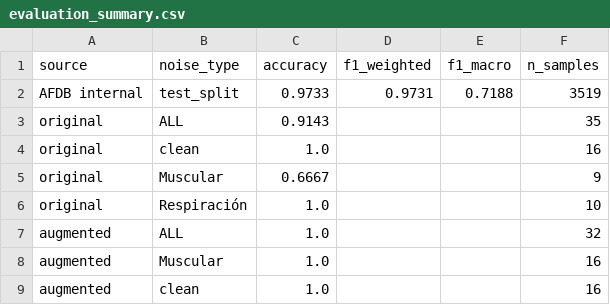
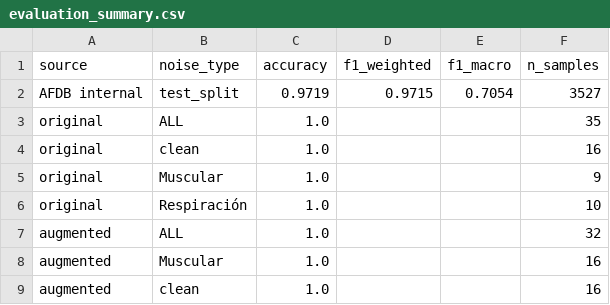
Before and after one commit to SaraRiveraMendez/CorAI-AI, a CSV file: results_retrained/evaluation_summary.csv, drawn as a sheet.

```diff
--- a/results_retrained/evaluation_summary.csv
+++ b/results_retrained/evaluation_summary.csv
@@ -1,6 +1,6 @@
 source,noise_type,accuracy,f1_weighted,f1_macro,n_samples
-AFDB internal,test_split,0.9733,0.9731,0.7188,3519
-original,ALL,0.9143,,,35
+AFDB internal,test_split,0.9719,0.9715,0.7054,3527
+original,ALL,1.0,,,35
 original,clean,1.0,,,16
-original,Muscular,0.6667,,,9
+original,Muscular,1.0,,,9
 original,Respiración,1.0,,,10
```
Also changed, not shown: results_retrained/predictions.csv, 10 other files.
